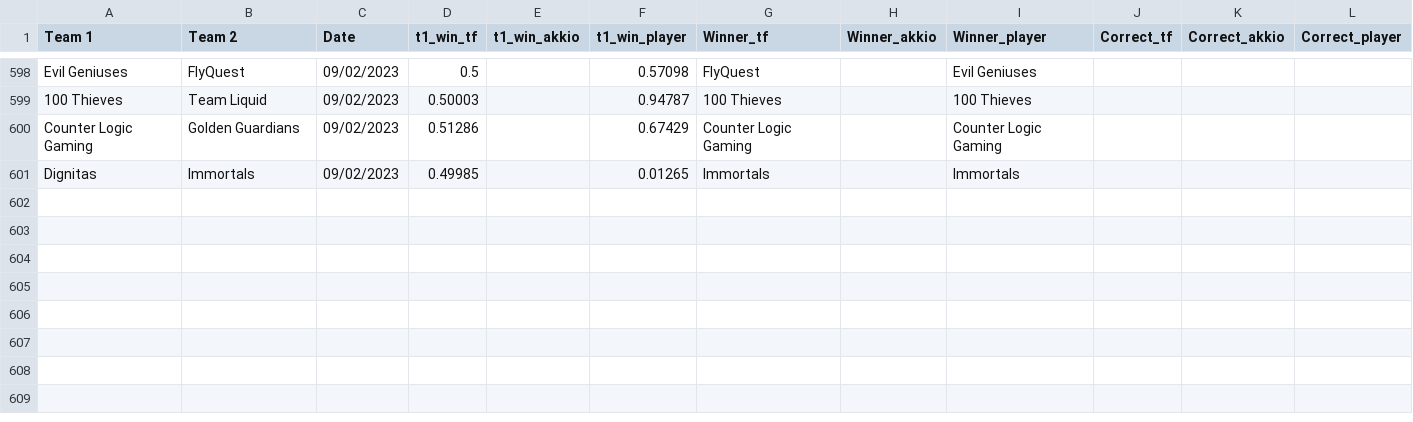
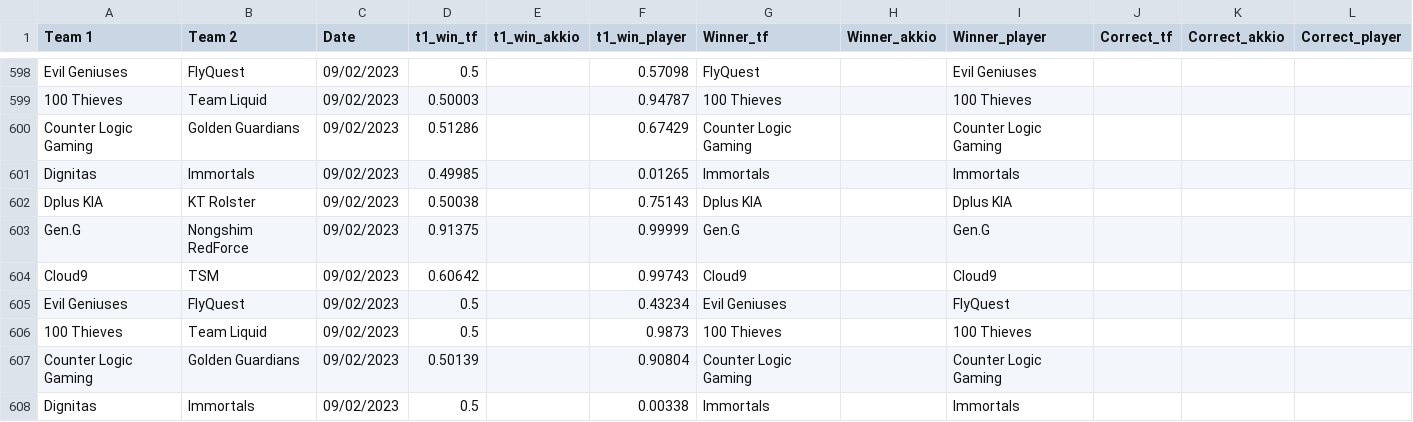
Before and after one commit to a-huk/lol_esports-predictions, a CSV file: results.csv, drawn as a sheet; only a part is shown, gaps mark what is left out; the diff names each change by its address in the sheet, - before the commit and + after, or states it on an @@ line.

Commit message:
Update predictions

```diff
--- a/results.csv
+++ b/results.csv
+row 602: Dplus KIA | KT Rolster | 09/02/2023 | 0.50038 |  | 0.75143 | Dplus KIA |  | Dplus KIA
+row 603: Gen.G | Nongshim RedForce | 09/02/2023 | 0.91375 |  | 0.99999 | Gen.G |  | Gen.G
+row 604: Cloud9 | TSM | 09/02/2023 | 0.60642 |  | 0.99743 | Cloud9 |  | Cloud9
+row 605: Evil Geniuses | FlyQuest | 09/02/2023 | 0.5 |  | 0.43234 | Evil Geniuses |  | FlyQuest
+row 606: 100 Thieves | Team Liquid | 09/02/2023 | 0.5 |  | 0.9873 | 100 Thieves |  | 100 Thieves
+row 607: Counter Logic Gaming | Golden Guardians | 09/02/2023 | 0.50139 |  | 0.90804 | Counter Logic Gaming |  | Counter Logic Gaming
+row 608: Dignitas | Immortals | 09/02/2023 | 0.5 |  | 0.00338 | Immortals |  | Immortals
```
